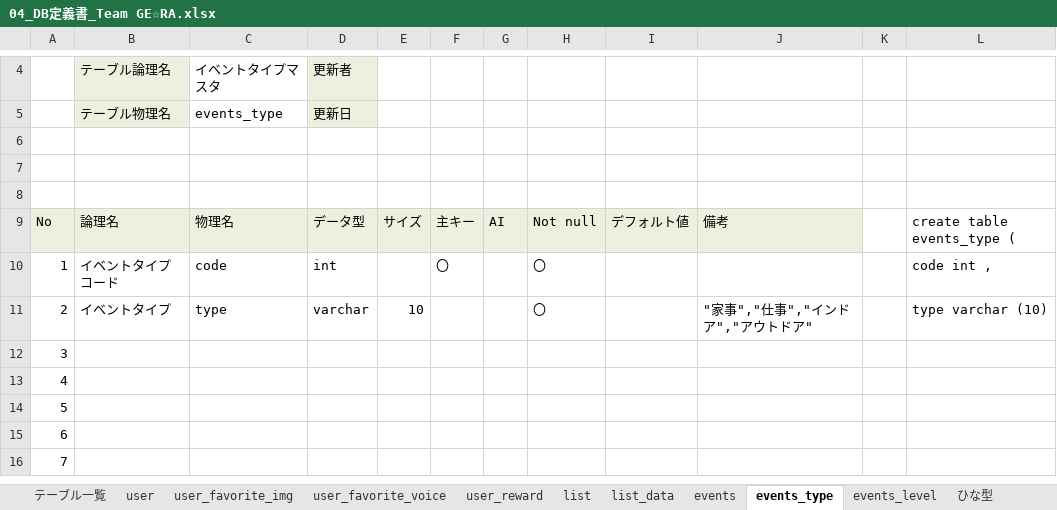
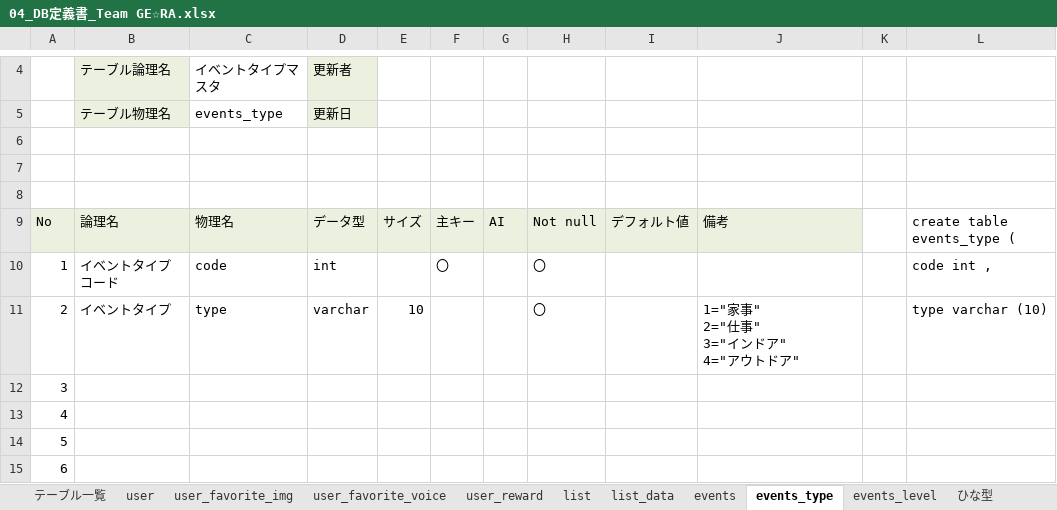
Before and after one commit to dojo2022/C-1, an Excel workbook: doc/外部設計/04_DB定義書_Team GE☆RA.xlsx, sheet events_type, drawn as a sheet; only a part is shown, gaps mark what is left out; the shorter side is filled out with more unchanged rows; values as stored, in another font and other column widths than the file's, no borders; ↵ is a line break in a cell; the diff names each change by its address in the sheet, - before the commit and + after, or states it on an @@ line.

```diff
--- a/doc/外部設計/04_DB定義書_Team GE☆RA.xlsx (sheet events_type)
+++ b/doc/外部設計/04_DB定義書_Team GE☆RA.xlsx (sheet events_type)
-J11: "家事","仕事","インドア","アウトドア"
+J11: 1="家事" ↵ 2="仕事" ↵ 3="インドア" ↵ 4="アウトドア"
```
Also changed, not shown: sheet events_level, sheet user_reward, sheet events, 3 other files.
